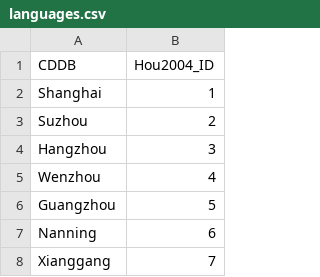
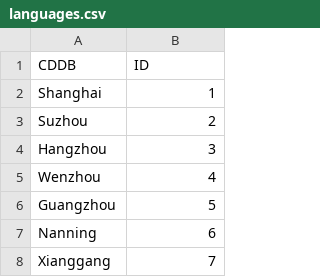
Before and after one commit to digling/cddb, a CSV file: datasets/Hou2004/languages.csv, drawn as a sheet; only a part is shown.

Commit message:
update data

```diff
--- a/datasets/Hou2004/languages.csv
+++ b/datasets/Hou2004/languages.csv
@@ -1,2 +1,2 @@
-CDDB	Hou2004_ID
+CDDB	ID
 Shanghai	1
```
Also changed, not shown: datasets/Coblin2015/characters.tsv, datasets/Liu2007/raw/chinese-190.tsv, 36 other files.
